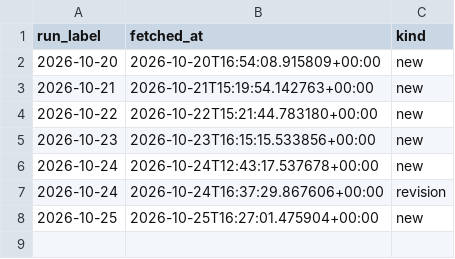
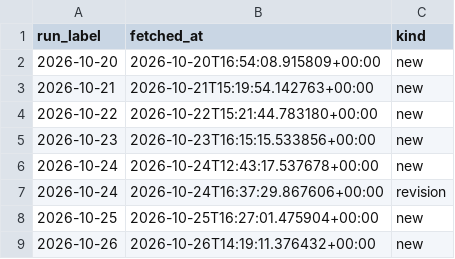
Before and after one commit to ElGuill3/tabasco-river-forecast, a CSV file: inputs/openmeteo/detections.csv, drawn as a sheet.

```diff
--- a/inputs/openmeteo/detections.csv
+++ b/inputs/openmeteo/detections.csv
@@ -8 +8,2 @@ run_label,fetched_at,kind
 2026-10-25,2026-10-25T16:27:01.475904+00:00,new
+2026-10-26,2026-10-26T14:19:11.376432+00:00,new
```
Also changed, not shown: 29 other files.
